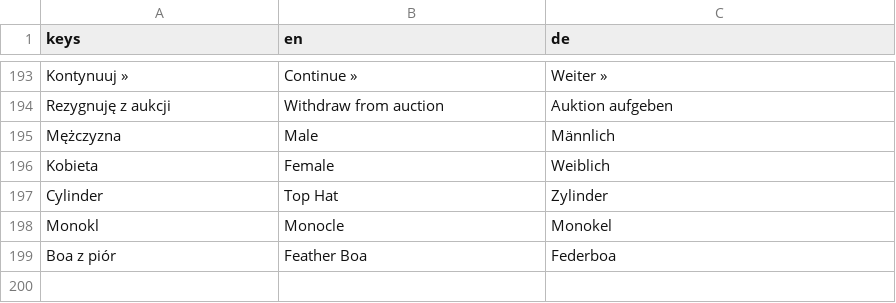
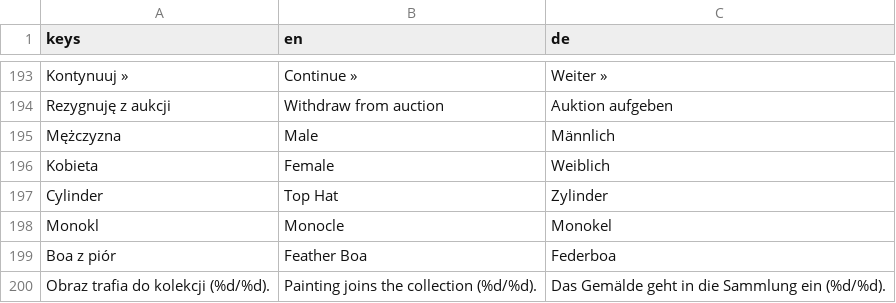
Before and after one commit to cinekm20/the-forger-retro-tycoon, a CSV file: game/translations/ui.csv, drawn as a sheet; only a part is shown, gaps mark what is left out; the diff names each change by its address in the sheet, - before the commit and + after, or states it on an @@ line.

```diff
--- a/game/translations/ui.csv
+++ b/game/translations/ui.csv
+row 200: Obraz trafia do kolekcji (%d/%d). | Painting joins the collection (%d/%d). | Das Gemälde geht in die Sammlung ein (%d/%d).
```
Also changed, not shown: 1 other file.
